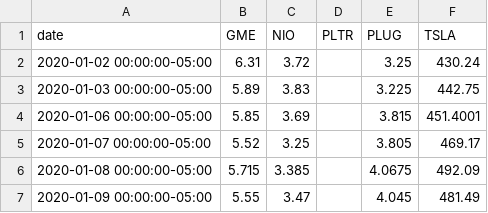
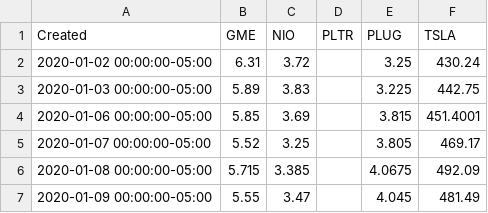
Before and after one commit to moartheta/MemeStockSentimentAnalysis, a CSV file: Data/alpaca_data.csv, drawn as a sheet; only a part is shown.

```diff
--- a/Data/alpaca_data.csv
+++ b/Data/alpaca_data.csv
@@ -1,2 +1,2 @@
-date,GME,NIO,PLTR,PLUG,TSLA
+Created,GME,NIO,PLTR,PLUG,TSLA
 2020-01-02 00:00:00-05:00,6.31,3.72,,3.25,430.24
```
Also changed, not shown: 8 other files.
